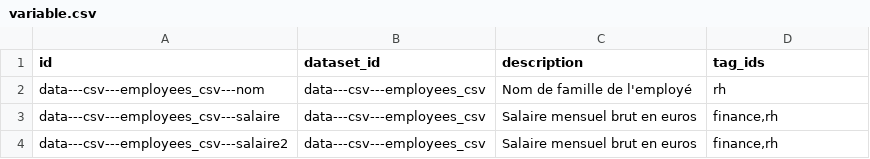
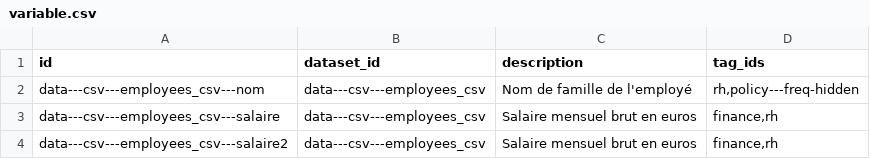
Before and after one commit to datannur/datannurpy, a CSV file: data/metadata/variable.csv, drawn as a sheet.

Commit message:
metadata_path, freq-hidden policy, hash detection, batch perf (#56)
* improve: cleaner scan logging with per-dataset timing and better spacing

* add: AVS13/hash auto-tags, fix JWT/secret/phone detection

* remove: delete LLM_ENV_PROPOSAL.md as it is no longer needed

* perf: batch database scan queries

* test: extend secret and modality coverage

* breaking: replace add_metadata() with metadata_path catalog parameter

* add: policy---freq-hidden tag to suppress frequencies on tagged variables

- split add_metadata into load/apply phases (metadata preloaded at init)
- add _freq_hidden_ids set on Catalog, derived from variable metadata
- assign_from_freq and store_freq_table skip hidden variables
- register policy tags in _AUTO_TREE (auto-created, pruned if unused)
- document in README and CHANGELOG

```diff
--- a/data/metadata/variable.csv
+++ b/data/metadata/variable.csv
@@ -1,3 +1,3 @@
 id,dataset_id,description,tag_ids
-data---csv---employees_csv---nom,data---csv---employees_csv,Nom de famille de l'employé,"rh"
+data---csv---employees_csv---nom,data---csv---employees_csv,Nom de famille de l'employé,"rh,policy---freq-hidden"
 data---csv---employees_csv---salaire,data---csv---employees_csv,Salaire mensuel brut en euros,"finance,rh"
```
Also changed, not shown: 34 other files.
